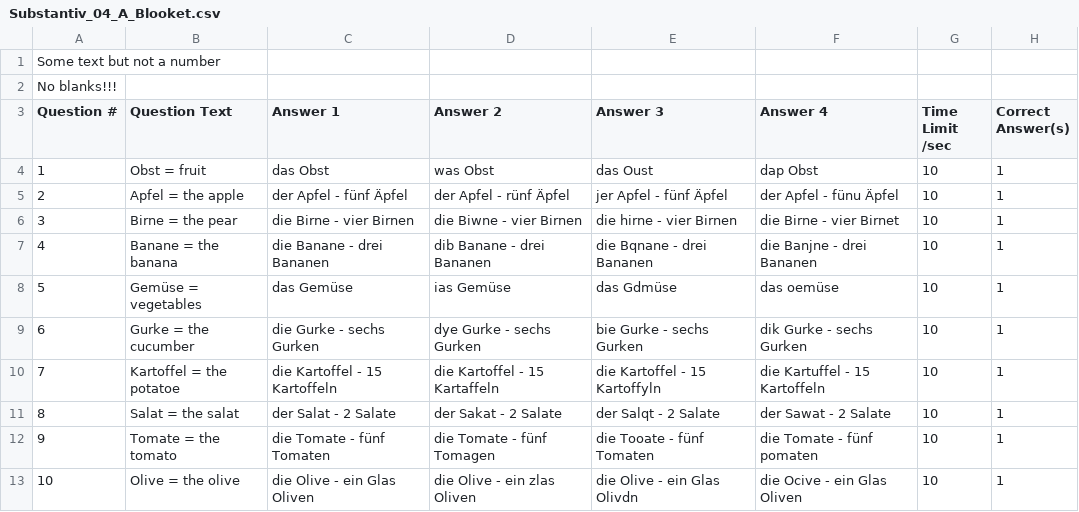
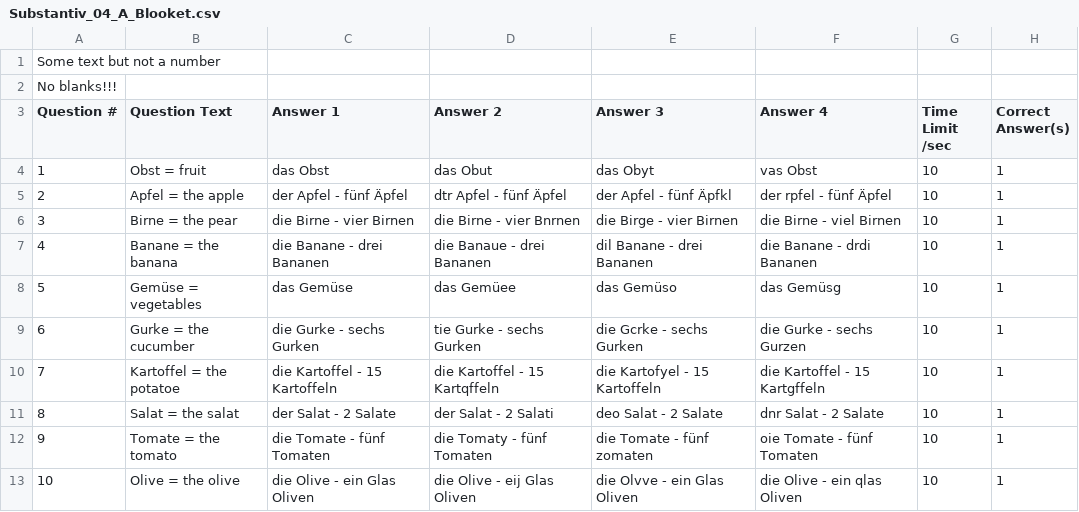
Before and after one commit to kassbohm/Anki, a CSV file: csv/Substantiv_04_A_Blooket.csv, drawn as a sheet; only a part is shown; the diff covers the shown part only.

```diff
--- a/csv/Substantiv_04_A_Blooket.csv
+++ b/csv/Substantiv_04_A_Blooket.csv
@@ -3,11 +3,11 @@
 "Question #","Question Text","Answer 1","Answer 2","Answer 3","Answer 4","Time Limit /sec","Correct Answer(s)"
-1,Obst = fruit,das Obst,was Obst,das Oust,dap Obst,10,1
-2,Apfel = the apple,der Apfel - fünf Äpfel,der Apfel - rünf Äpfel,jer Apfel - fünf Äpfel,der Apfel - fünu Äpfel,10,1
-3,Birne = the pear,die Birne - vier Birnen,die Biwne - vier Birnen,die hirne - vier Birnen,die Birne - vier Birnet,10,1
-4,Banane = the banana,die Banane - drei Bananen,dib Banane - drei Bananen,die Bqnane - drei Bananen,die Banjne - drei Bananen,10,1
-5,Gemüse = vegetables,das Gemüse,ias Gemüse,das Gdmüse,das oemüse,10,1
-6,Gurke = the cucumber,die Gurke - sechs Gurken,dye Gurke - sechs Gurken,bie Gurke - sechs Gurken,dik Gurke - sechs Gurken,10,1
-7,Kartoffel = the potatoe,die Kartoffel - 15 Kartoffeln,die Kartoffel - 15 Kartaffeln,die Kartoffel - 15 Kartoffyln,die Kartuffel - 15 Kartoffeln,10,1
-8,Salat = the salat,der Salat - 2 Salate,der Sakat - 2 Salate,der Salqt - 2 Salate,der Sawat - 2 Salate,10,1
-9,Tomate = the tomato,die Tomate - fünf Tomaten,die Tomate - fünf Tomagen,die Tooate - fünf Tomaten,die Tomate - fünf pomaten,10,1
-10,Olive = the olive,die Olive - ein Glas Oliven,die Olive - ein zlas Oliven,die Olive - ein Glas Olivdn,die Ocive - ein Glas Oliven,10,1
+1,Obst = fruit,das Obst,das Obut,das Obyt,vas Obst,10,1
+2,Apfel = the apple,der Apfel - fünf Äpfel,dtr Apfel - fünf Äpfel,der Apfel - fünf Äpfkl,der rpfel - fünf Äpfel,10,1
+3,Birne = the pear,die Birne - vier Birnen,die Birne - vier Bnrnen,die Birge - vier Birnen,die Birne - viel Birnen,10,1
+4,Banane = the banana,die Banane - drei Bananen,die Banaue - drei Bananen,dil Banane - drei Bananen,die Banane - drdi Bananen,10,1
+5,Gemüse = vegetables,das Gemüse,das Gemüee,das Gemüso,das Gemüsg,10,1
+6,Gurke = the cucumber,die Gurke - sechs Gurken,tie Gurke - sechs Gurken,die Gcrke - sechs Gurken,die Gurke - sechs Gurzen,10,1
+7,Kartoffel = the potatoe,die Kartoffel - 15 Kartoffeln,die Kartoffel - 15 Kartqffeln,die Kartofyel - 15 Kartoffeln,die Kartoffel - 15 Kartgffeln,10,1
+8,Salat = the salat,der Salat - 2 Salate,der Salat - 2 Salati,deo Salat - 2 Salate,dnr Salat - 2 Salate,10,1
+9,Tomate = the tomato,die Tomate - fünf Tomaten,die Tomaty - fünf Tomaten,die Tomate - fünf zomaten,oie Tomate - fünf Tomaten,10,1
+10,Olive = the olive,die Olive - ein Glas Oliven,die Olive - eij Glas Oliven,die Olvve - ein Glas Oliven,die Olive - ein qlas Oliven,10,1
```
Also changed, not shown: 38 edited cells elsewhere in this file, 5 other files.
